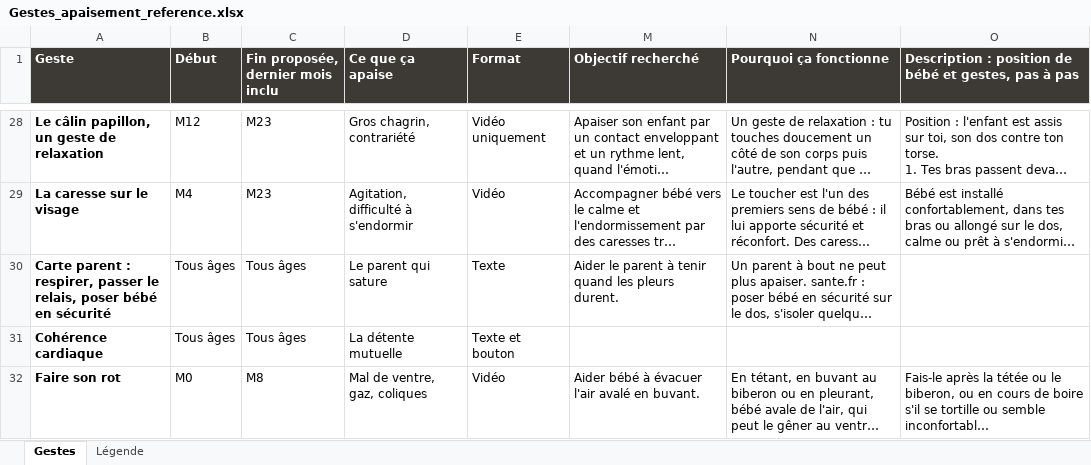
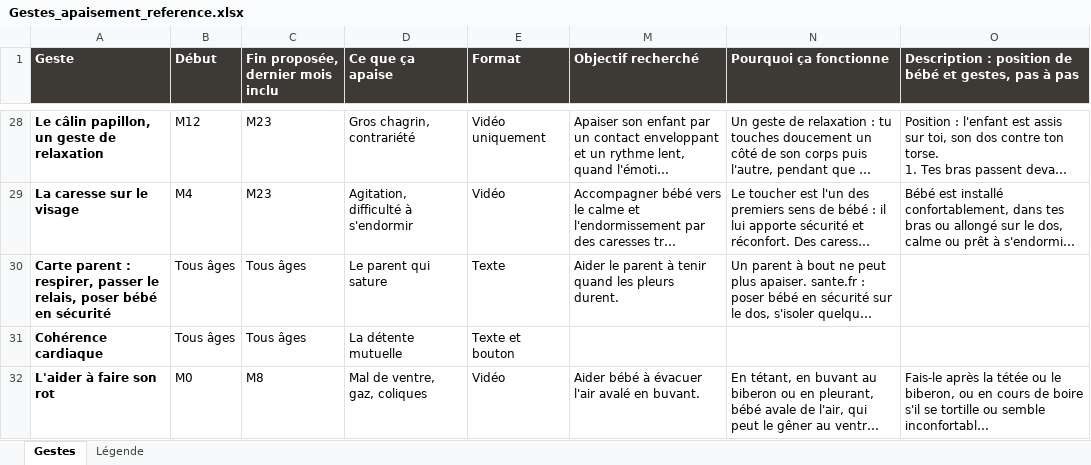
Before and after one commit to Lauratrll/App-B-b-, an Excel workbook: content/apaisement/Gestes_apaisement_reference.xlsx, sheet Gestes, drawn as a sheet; only a part is shown, gaps mark what is left out; long unchanged cells end in …; values as stored, in another font and other column widths than the file's, no borders; the diff names each change by its address in the sheet, - before the commit and + after, or states it on an @@ line.

```diff
--- a/content/apaisement/Gestes_apaisement_reference.xlsx (sheet Gestes)
+++ b/content/apaisement/Gestes_apaisement_reference.xlsx (sheet Gestes)
-A32 (Geste): Faire son rot
+A32 (Geste): L'aider à faire son rot
```
Also changed, not shown: 2 other files.
